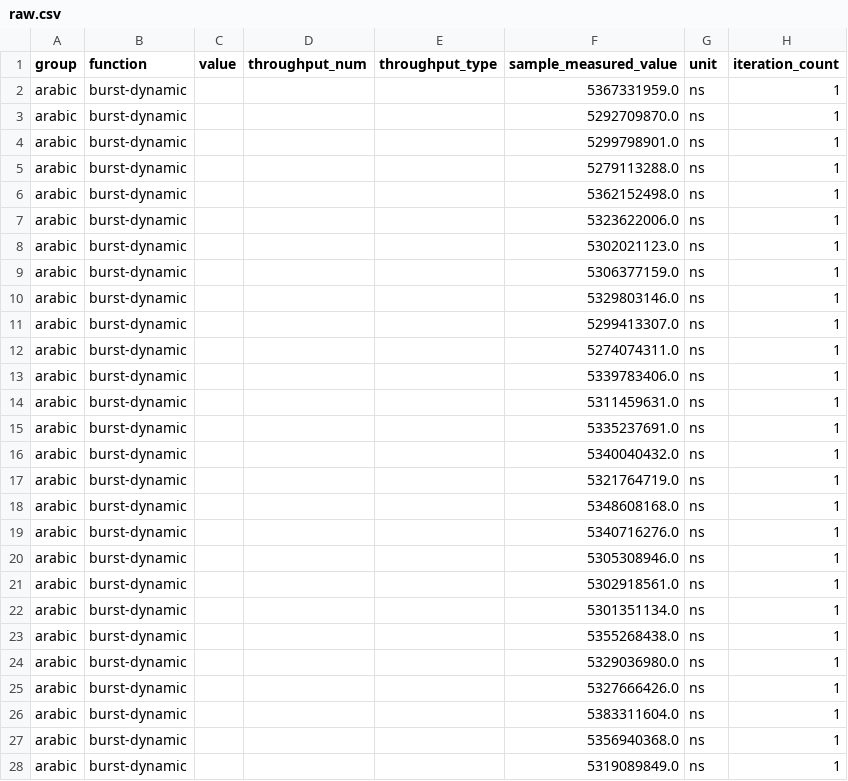
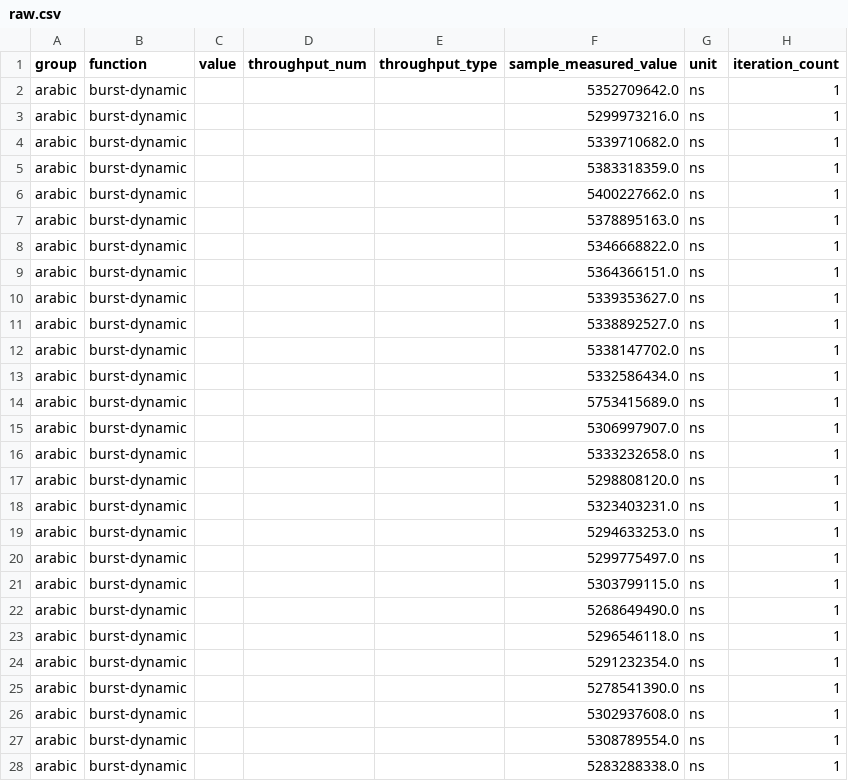
Before and after one commit to Noah-Kennedy/rust-sorts, a CSV file: target/criterion/arabic/burst-dynamic/base/raw.csv, drawn as a sheet; only a part is shown; the diff covers the shown part only.

Commit message:
Smarter inlining on dynamic burst

```diff
--- a/target/criterion/arabic/burst-dynamic/base/raw.csv
+++ b/target/criterion/arabic/burst-dynamic/base/raw.csv
@@ -1,28 +1,28 @@
 group,function,value,throughput_num,throughput_type,sample_measured_value,unit,iteration_count
-arabic,burst-dynamic,,,,5367331959.0,ns,1
-arabic,burst-dynamic,,,,5292709870.0,ns,1
-arabic,burst-dynamic,,,,5299798901.0,ns,1
-arabic,burst-dynamic,,,,5279113288.0,ns,1
-arabic,burst-dynamic,,,,5362152498.0,ns,1
-arabic,burst-dynamic,,,,5323622006.0,ns,1
-arabic,burst-dynamic,,,,5302021123.0,ns,1
-arabic,burst-dynamic,,,,5306377159.0,ns,1
-arabic,burst-dynamic,,,,5329803146.0,ns,1
-arabic,burst-dynamic,,,,5299413307.0,ns,1
-arabic,burst-dynamic,,,,5274074311.0,ns,1
-arabic,burst-dynamic,,,,5339783406.0,ns,1
-arabic,burst-dynamic,,,,5311459631.0,ns,1
-arabic,burst-dynamic,,,,5335237691.0,ns,1
-arabic,burst-dynamic,,,,5340040432.0,ns,1
-arabic,burst-dynamic,,,,5321764719.0,ns,1
-arabic,burst-dynamic,,,,5348608168.0,ns,1
-arabic,burst-dynamic,,,,5340716276.0,ns,1
-arabic,burst-dynamic,,,,5305308946.0,ns,1
-arabic,burst-dynamic,,,,5302918561.0,ns,1
-arabic,burst-dynamic,,,,5301351134.0,ns,1
-arabic,burst-dynamic,,,,5355268438.0,ns,1
-arabic,burst-dynamic,,,,5329036980.0,ns,1
-arabic,burst-dynamic,,,,5327666426.0,ns,1
-arabic,burst-dynamic,,,,5383311604.0,ns,1
-arabic,burst-dynamic,,,,5356940368.0,ns,1
-arabic,burst-dynamic,,,,5319089849.0,ns,1
+arabic,burst-dynamic,,,,5352709642.0,ns,1
+arabic,burst-dynamic,,,,5299973216.0,ns,1
+arabic,burst-dynamic,,,,5339710682.0,ns,1
+arabic,burst-dynamic,,,,5383318359.0,ns,1
+arabic,burst-dynamic,,,,5400227662.0,ns,1
+arabic,burst-dynamic,,,,5378895163.0,ns,1
+arabic,burst-dynamic,,,,5346668822.0,ns,1
+arabic,burst-dynamic,,,,5364366151.0,ns,1
+arabic,burst-dynamic,,,,5339353627.0,ns,1
+arabic,burst-dynamic,,,,5338892527.0,ns,1
+arabic,burst-dynamic,,,,5338147702.0,ns,1
+arabic,burst-dynamic,,,,5332586434.0,ns,1
+arabic,burst-dynamic,,,,5753415689.0,ns,1
+arabic,burst-dynamic,,,,5306997907.0,ns,1
+arabic,burst-dynamic,,,,5333232658.0,ns,1
+arabic,burst-dynamic,,,,5298808120.0,ns,1
+arabic,burst-dynamic,,,,5323403231.0,ns,1
+arabic,burst-dynamic,,,,5294633253.0,ns,1
+arabic,burst-dynamic,,,,5299775497.0,ns,1
+arabic,burst-dynamic,,,,5303799115.0,ns,1
+arabic,burst-dynamic,,,,5268649490.0,ns,1
+arabic,burst-dynamic,,,,5296546118.0,ns,1
+arabic,burst-dynamic,,,,5291232354.0,ns,1
+arabic,burst-dynamic,,,,5278541390.0,ns,1
+arabic,burst-dynamic,,,,5302937608.0,ns,1
+arabic,burst-dynamic,,,,5308789554.0,ns,1
+arabic,burst-dynamic,,,,5283288338.0,ns,1
```
Also changed, not shown: 5 edited cells elsewhere in this file, target/criterion/arabic/burst-dynamic/new/raw.csv, target/criterion/english/burst-dynamic/base/raw.csv, 52 other files.
